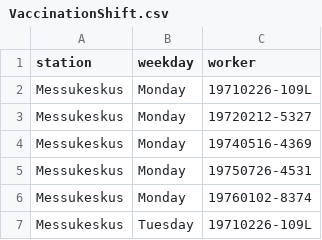
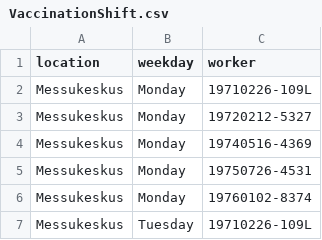
Before and after one commit to Corgi239/vaccine-distribution-database, a CSV file: data/VaccinationShift.csv, drawn as a sheet; only a part is shown.

Commit message:
Change column name VaccinationShift

```diff
--- a/data/VaccinationShift.csv
+++ b/data/VaccinationShift.csv
@@ -1,2 +1,2 @@
-station,weekday,worker
+location,weekday,worker
 Messukeskus,Monday,19710226-109L
```
Also changed, not shown: 1 other file.
